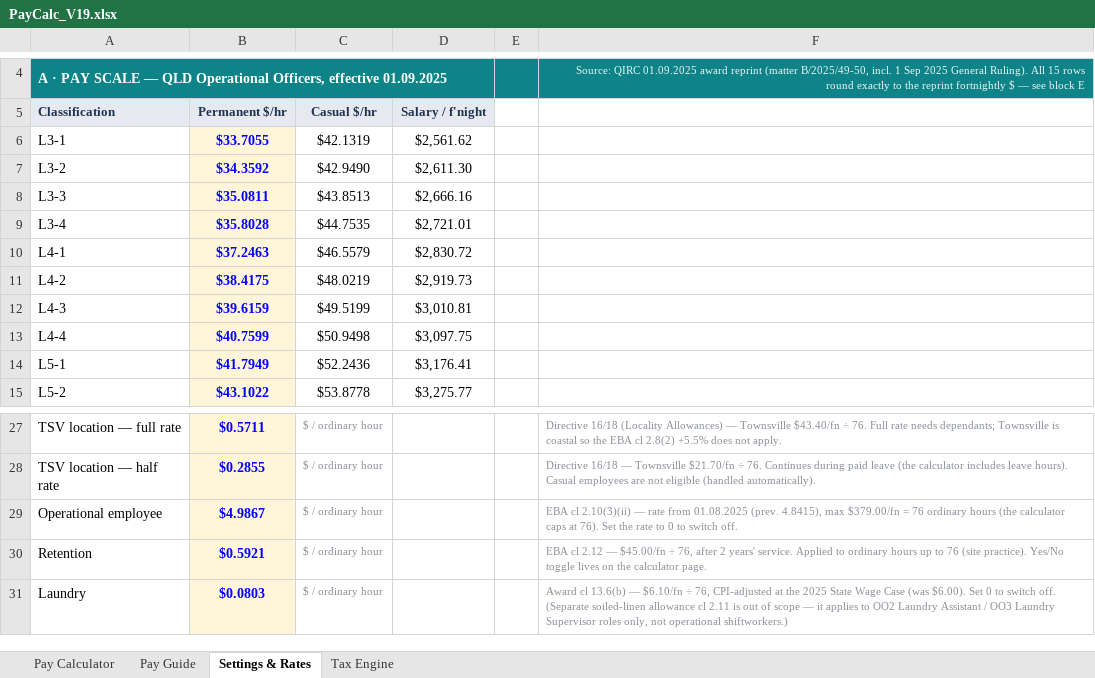
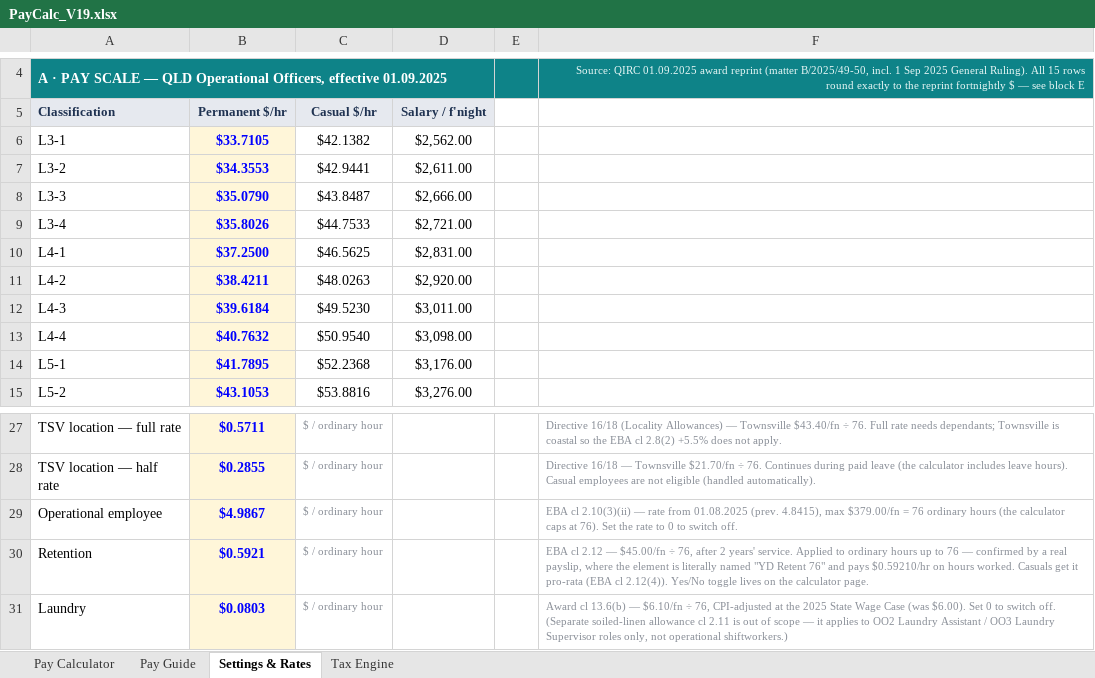
Before and after one commit to paycalc/paycalc.github.io, an Excel workbook: PayCalc_V19.xlsx, sheet Settings & Rates, drawn as a sheet; only a part is shown, gaps mark what is left out; values as stored, in another font and other column widths than the file's, no borders; the diff covers the shown part only; the diff names each change by its address in the sheet, - before the commit and + after, or states it on an @@ line.

```diff
--- a/PayCalc_V19.xlsx (sheet Settings & Rates)
+++ b/PayCalc_V19.xlsx (sheet Settings & Rates)
-B6 (Permanent $/hr): $33.7055
+B6 (Permanent $/hr): $33.7105
-C6 (Casual $/hr): $42.1319
+C6 (Casual $/hr): $42.1382
-D6 (Salary / f'night): $2,561.62
+D6 (Salary / f'night): $2,562.00
-B7 (Permanent $/hr): $34.3592
+B7 (Permanent $/hr): $34.3553
-C7 (Casual $/hr): $42.9490
+C7 (Casual $/hr): $42.9441
-D7 (Salary / f'night): $2,611.30
+D7 (Salary / f'night): $2,611.00
-B8 (Permanent $/hr): $35.0811
+B8 (Permanent $/hr): $35.0790
-C8 (Casual $/hr): $43.8513
+C8 (Casual $/hr): $43.8487
-D8 (Salary / f'night): $2,666.16
+D8 (Salary / f'night): $2,666.00
-B9 (Permanent $/hr): $35.8028
+B9 (Permanent $/hr): $35.8026
-C9 (Casual $/hr): $44.7535
+C9 (Casual $/hr): $44.7533
-D9 (Salary / f'night): $2,721.01
+D9 (Salary / f'night): $2,721.00
-B10 (Permanent $/hr): $37.2463
+B10 (Permanent $/hr): $37.2500
-C10 (Casual $/hr): $46.5579
+C10 (Casual $/hr): $46.5625
-D10 (Salary / f'night): $2,830.72
+D10 (Salary / f'night): $2,831.00
-B11 (Permanent $/hr): $38.4175
+B11 (Permanent $/hr): $38.4211
-C11 (Casual $/hr): $48.0219
+C11 (Casual $/hr): $48.0263
-D11 (Salary / f'night): $2,919.73
+D11 (Salary / f'night): $2,920.00
-B12 (Permanent $/hr): $39.6159
+B12 (Permanent $/hr): $39.6184
-C12 (Casual $/hr): $49.5199
+C12 (Casual $/hr): $49.5230
-D12 (Salary / f'night): $3,010.81
+D12 (Salary / f'night): $3,011.00
-B13 (Permanent $/hr): $40.7599
+B13 (Permanent $/hr): $40.7632
-C13 (Casual $/hr): $50.9498
+C13 (Casual $/hr): $50.9540
-D13 (Salary / f'night): $3,097.75
+D13 (Salary / f'night): $3,098.00
-B14 (Permanent $/hr): $41.7949
+B14 (Permanent $/hr): $41.7895
-C14 (Casual $/hr): $52.2436
+C14 (Casual $/hr): $52.2368
-D14 (Salary / f'night): $3,176.41
+D14 (Salary / f'night): $3,176.00
-B15 (Permanent $/hr): $43.1022
+B15 (Permanent $/hr): $43.1053
-C15 (Casual $/hr): $53.8778
+C15 (Casual $/hr): $53.8816
-D15 (Salary / f'night): $3,275.77
+D15 (Salary / f'night): $3,276.00
-F30: …to 76 (site practice). Yes/No toggle…
+F30: …to 76 — confirmed by a real payslip, where the element is literally named "YD Retent 76" and pays $0.59210/hr on hours worked. Casuals get it pro-rata (EBA cl 2.12(4)). Yes/No toggle…
```
Also changed, not shown: 14 edited cells elsewhere in this sheet, sheet Pay Calculator, sheet Tax Engine, sheet Pay Guide, 4 other files.
